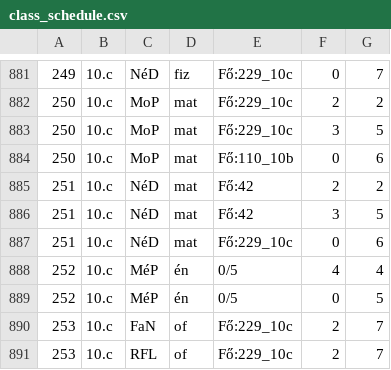
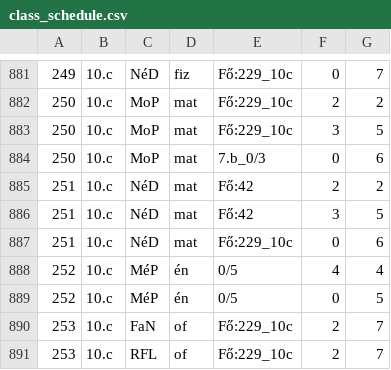
Before and after one commit to Enecske/trefortkertgo, a CSV file: class_schedule.csv, drawn as a sheet; only a part is shown, gaps mark what is left out.

Commit message:
v4.2

```diff
--- a/class_schedule.csv
+++ b/class_schedule.csv
@@ -883,3 +883,3 @@
 250,"10.c","MoP","mat","Fő:229_10c",3,5
-250,"10.c","MoP","mat","Fő:110_10b",0,6
+250,"10.c","MoP","mat","7.b_0/3",0,6
 251,"10.c","NéD","mat","Fő:42",2,2
```
